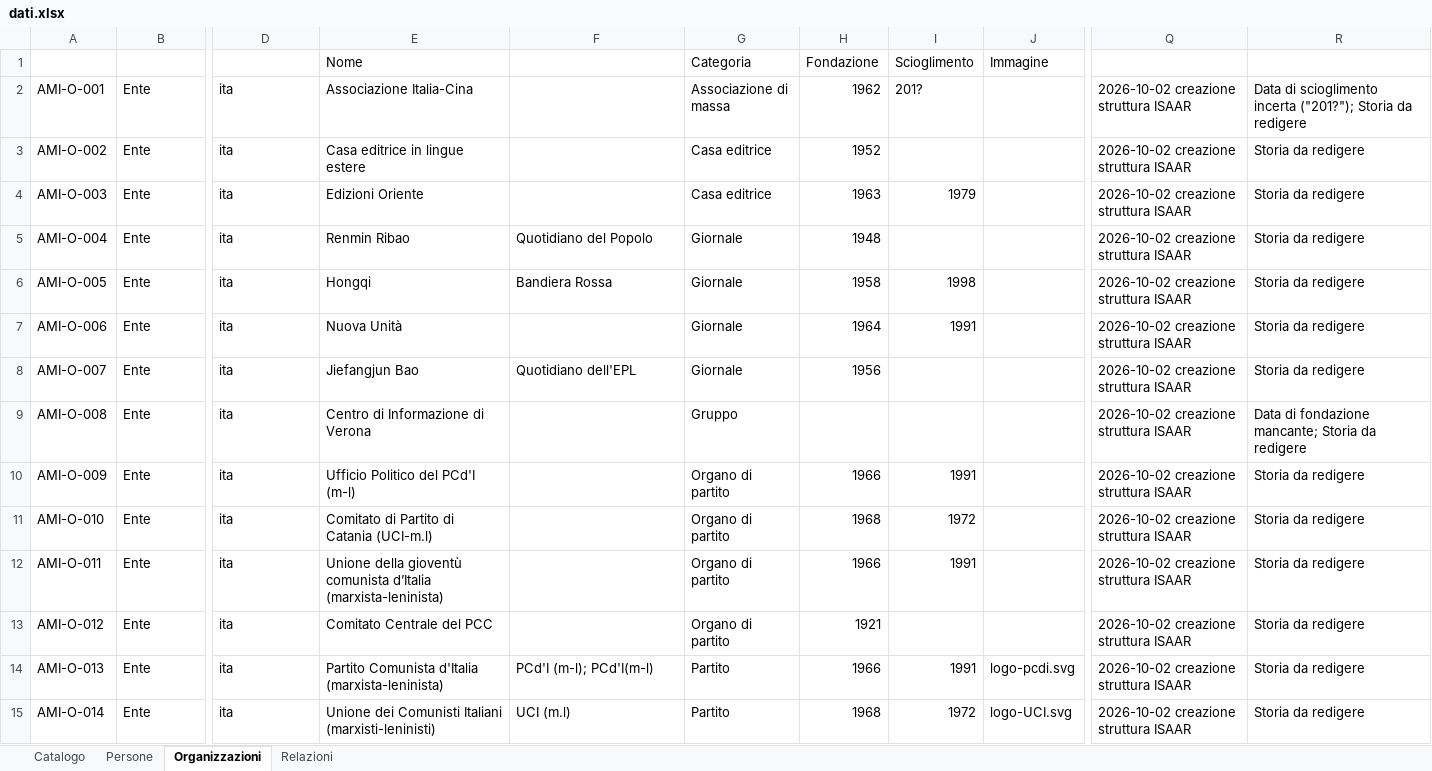
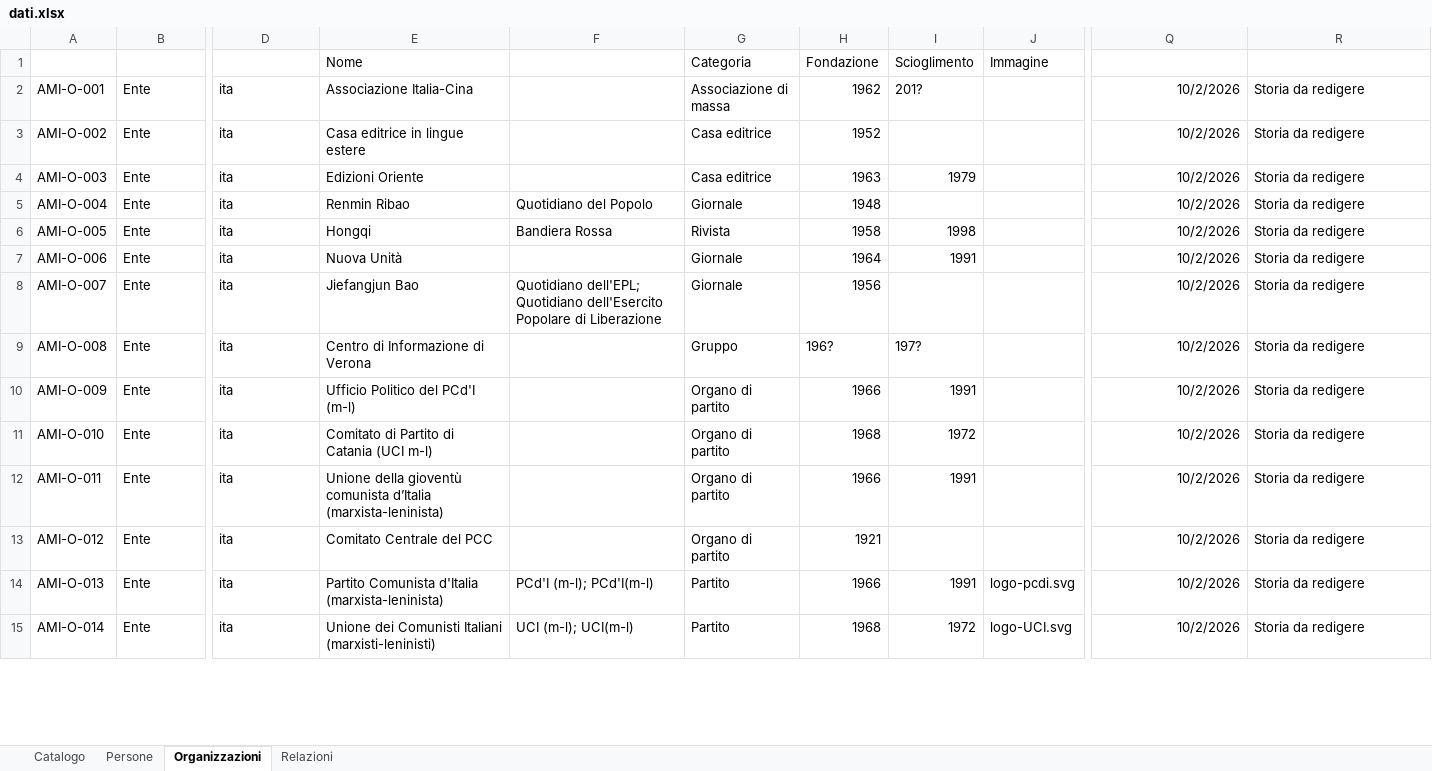
Before and after one commit to AMI-AIM/archivio-maoismo-italiano, an Excel workbook: data/dati.xlsx, sheet Organizzazioni, drawn as a sheet; only a part is shown, gaps mark what is left out; values as stored, in another font and other column widths than the file's, no borders; table styles not drawn; the diff covers the shown part only; the diff names each change by its address in the sheet, - before the commit and + after, or states it on an @@ line.

```diff
--- a/data/dati.xlsx (sheet Organizzazioni)
+++ b/data/dati.xlsx (sheet Organizzazioni)
-Q2:Q15 (Data_redazione): 2026-10-02 creazione struttura ISAAR
+Q2:Q15 (Data_redazione): 10/2/2026
-R2 (Note_redazionali): Data di scioglimento incerta ("201?"); Storia da redigere
+R2 (Note_redazionali): Storia da redigere
-G6 (Categoria): Giornale
+G6 (Categoria): Rivista
-F8 (Forme_varianti): Quotidiano dell'EPL
+F8 (Forme_varianti): Quotidiano dell'EPL; Quotidiano dell'Esercito Popolare di Liberazione
-H9 (Fondazione): (empty)
+H9 (Fondazione): 196?
-I9 (Scioglimento): (empty)
+I9 (Scioglimento): 197?
-R9 (Note_redazionali): Data di fondazione mancante; Storia da redigere
+R9 (Note_redazionali): Storia da redigere
-E11 (Nome): Comitato di Partito di Catania (UCI-m.l)
+E11 (Nome): Comitato di Partito di Catania (UCI m-l)
-F15 (Forme_varianti): UCI (m.l)
+F15 (Forme_varianti): UCI (m-l); UCI(m-l)
```
Also changed, not shown: 47 edited cells elsewhere in this sheet, sheet Persone, sheet Catalogo, sheet Relazioni, 2 other files.
